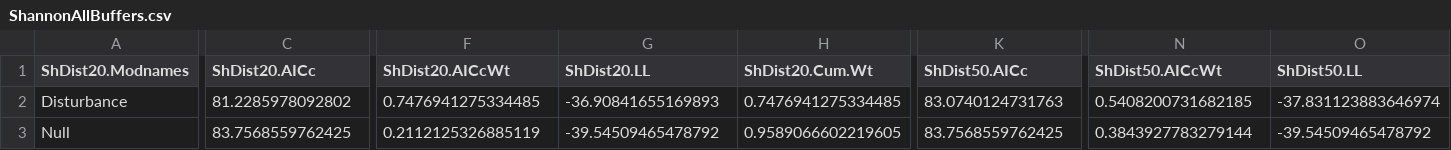
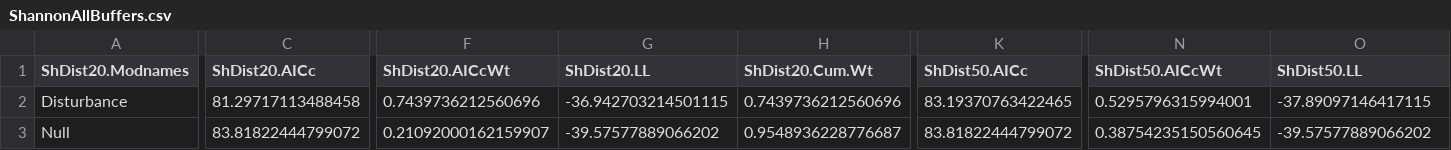
Before and after one commit to icrichmond/UrbanButterflies, a CSV file: output/AIC/ShannonAllBuffers.csv, drawn as a sheet; only a part is shown, gaps mark what is left out; the diff covers the shown part only; the diff names each change by its address in the sheet, - before the commit and + after, or states it on an @@ line.

Commit message:
rerun models with corrected dataset

```diff
--- a/output/AIC/ShannonAllBuffers.csv
+++ b/output/AIC/ShannonAllBuffers.csv
-C2 (ShDist20.AICc): 81.2285978092802
+C2 (ShDist20.AICc): 81.29717113488458
-F2 (ShDist20.AICcWt): 0.7476941275334485
+F2 (ShDist20.AICcWt): 0.7439736212560696
-G2 (ShDist20.LL): -36.90841655169893
+G2 (ShDist20.LL): -36.942703214501115
-H2 (ShDist20.Cum.Wt): 0.7476941275334485
+H2 (ShDist20.Cum.Wt): 0.7439736212560696
-K2 (ShDist50.AICc): 83.0740124731763
+K2 (ShDist50.AICc): 83.19370763422465
-N2 (ShDist50.AICcWt): 0.5408200731682185
+N2 (ShDist50.AICcWt): 0.5295796315994001
-O2 (ShDist50.LL): -37.831123883646974
+O2 (ShDist50.LL): -37.89097146417115
-C3 (ShDist20.AICc): 83.7568559762425
+C3 (ShDist20.AICc): 83.81822444799072
-F3 (ShDist20.AICcWt): 0.2112125326885119
+F3 (ShDist20.AICcWt): 0.21092000162159907
-G3 (ShDist20.LL): -39.54509465478792
+G3 (ShDist20.LL): -39.57577889066202
-H3 (ShDist20.Cum.Wt): 0.9589066602219605
+H3 (ShDist20.Cum.Wt): 0.9548936228776687
-K3 (ShDist50.AICc): 83.7568559762425
+K3 (ShDist50.AICc): 83.81822444799072
-N3 (ShDist50.AICcWt): 0.3843927783279144
+N3 (ShDist50.AICcWt): 0.38754235150560645
-O3 (ShDist50.LL): -39.54509465478792
+O3 (ShDist50.LL): -39.57577889066202
```
Also changed, not shown: 157 edited cells elsewhere in this file, output/AIC/AbundanceAllBuffers.csv, output/AIC/ShannonTopModels.csv, 8 other files.
